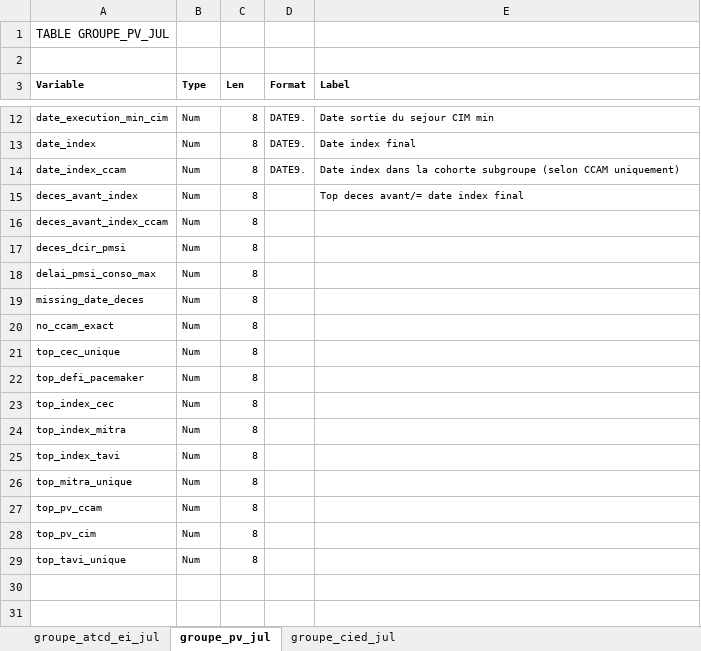
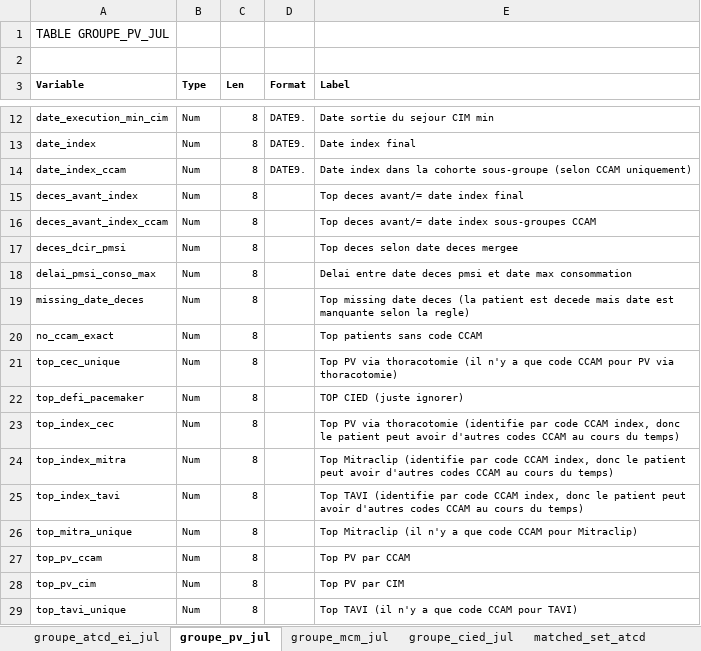
Before and after one commit to anh2tran/Endocarditis, an Excel workbook: dictionnaire_variable.xlsx, sheet groupe_pv_jul, drawn as a sheet; only a part is shown, gaps mark what is left out; values as stored, in another font and other column widths than the file's, no borders; the diff names each change by its address in the sheet, - before the commit and + after, or states it on an @@ line.

```diff
--- a/dictionnaire_variable.xlsx (sheet groupe_pv_jul)
+++ b/dictionnaire_variable.xlsx (sheet groupe_pv_jul)
+sheet tab: groupe_mcm_jul
+sheet tab: matched_set_atcd
-E14 (Label): …la cohorte subgroupe (selon CCAM…
+E14 (Label): …la cohorte sous-groupe (selon CCAM…
-E16 (Label): (empty)
+E16 (Label): Top deces avant/= date index sous-groupes CCAM
-E17 (Label): (empty)
+E17 (Label): Top deces selon date deces mergee
-E18 (Label): (empty)
+E18 (Label): Delai entre date deces pmsi et date max consommation
-E19 (Label): (empty)
+E19 (Label): Top missing date deces (la patient est decede mais date est manquante selon la regle)
-E20 (Label): (empty)
+E20 (Label): Top patients sans code CCAM
-E21 (Label): (empty)
+E21 (Label): Top PV via thoracotomie (il n'y a que code CCAM pour PV via thoracotomie)
-E22 (Label): (empty)
+E22 (Label): TOP CIED (juste ignorer)
-E23 (Label): (empty)
+E23 (Label): Top PV via thoracotomie (identifie par code CCAM index, donc le patient peut avoir d'autres codes CCAM au cours du temps)
-E24 (Label): (empty)
+E24 (Label): Top Mitraclip (identifie par code CCAM index, donc le patient peut avoir d'autres codes CCAM au cours du temps)
-E25 (Label): (empty)
+E25 (Label): Top TAVI (identifie par code CCAM index, donc le patient peut avoir d'autres codes CCAM au cours du temps)
-E26 (Label): (empty)
+E26 (Label): Top Mitraclip (il n'y a que code CCAM pour Mitraclip)
-E27 (Label): (empty)
+E27 (Label): Top PV par CCAM
-E28 (Label): (empty)
+E28 (Label): Top PV par CIM
-E29 (Label): (empty)
+E29 (Label): Top TAVI (il n'y a que code CCAM pour TAVI)
```
Also changed, not shown: sheet groupe_cied_jul, other sheet tabs.
